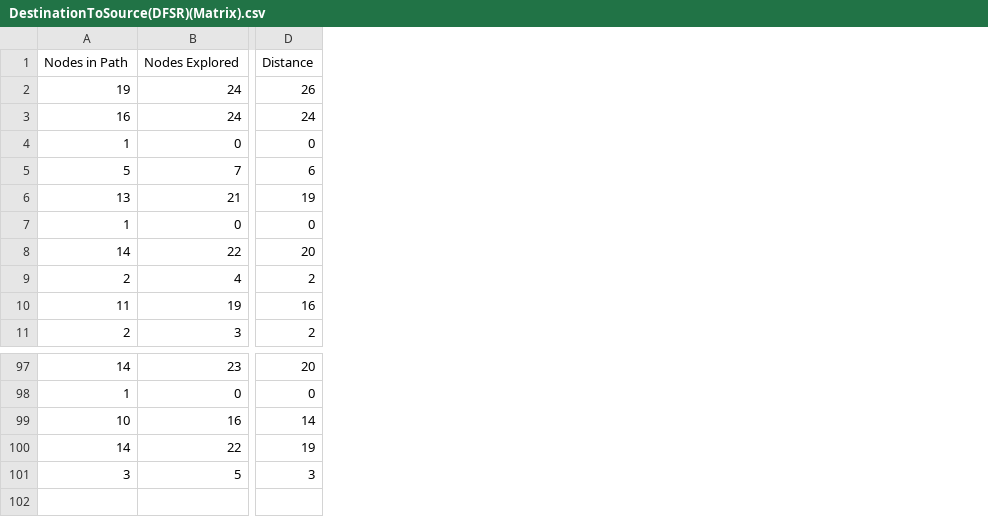
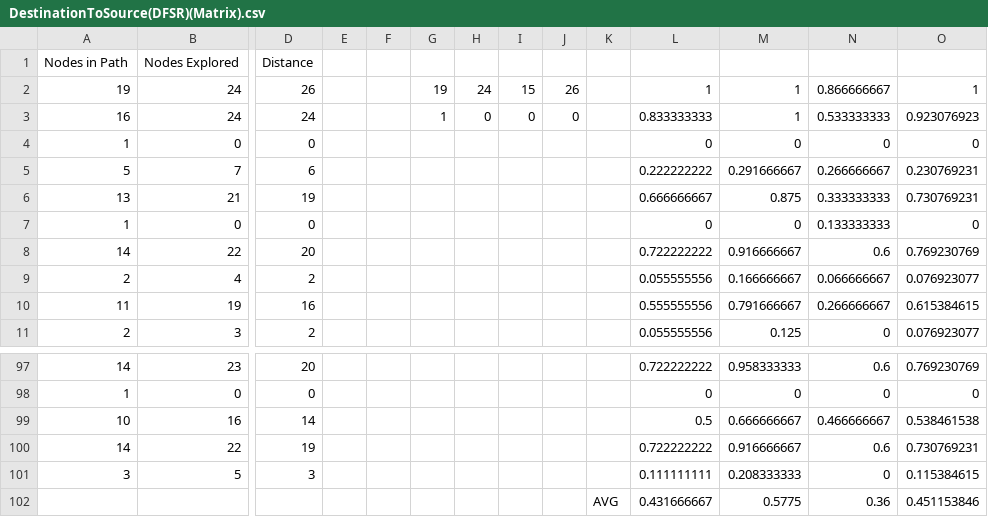
Before and after one commit to 1genericusername/CSE4345FALL2018, a CSV file: Desktop/QT Files/build-Lab2-Desktop_Qt_5_10_1_MinGW_32bit-Release/DestinationToSource(DFSR)(Matrix).csv, drawn as a sheet; only a part is shown, gaps mark what is left out; rows hold the shown columns only; the diff names each change by its address in the sheet, - before the commit and + after, or states it on an @@ line.

```diff
--- a/Desktop/QT Files/build-Lab2-Desktop_Qt_5_10_1_MinGW_32bit-Release/DestinationToSource(DFSR)(Matrix).csv
+++ b/Desktop/QT Files/build-Lab2-Desktop_Qt_5_10_1_MinGW_32bit-Release/DestinationToSource(DFSR)(Matrix).csv
+column E, empty
+column F, empty
+column G, rows 2-3: 19 | 1
+column H, rows 2-3: 24 | 0
+column I, rows 2-3: 15 | 0
+column J, rows 2-3: 26 | 0
+column K, empty
+column L, rows 2-11: 1 | 0.833333333 | 0 | 0.222222222 | 0.666666667 | 0 | 0.722222222 | 0.055555556 | 0.555555556 | 0.055555556; rows 97-101: 0.722222222 | 0 | 0.5 | 0.722222222 | 0.111111111
+column M, rows 2-11: 1 | 1 | 0 | 0.291666667 | 0.875 | 0 | 0.916666667 | 0.166666667 | 0.791666667 | 0.125; rows 97-101: 0.958333333 | 0 | 0.666666667 | 0.916666667 | 0.208333333
+column N, rows 2-11: 0.866666667 | 0.533333333 | 0 | 0.266666667 | 0.333333333 | 0.133333333 | 0.6 | 0.066666667 | 0.266666667 | 0; rows 97-101: 0.6 | 0 | 0.466666667 | 0.6 | 0
+column O, rows 2-11: 1 | 0.923076923 | 0 | 0.230769231 | 0.730769231 | 0 | 0.769230769 | 0.076923077 | 0.615384615 | 0.076923077; rows 97-101: 0.769230769 | 0 | 0.538461538 | 0.730769231 | 0.115384615
+row 102:  |  |  |  |  |  |  |  |  | AVG | 0.431666667 | 0.5775 | 0.36 | 0.451153846
```
Also changed, not shown: Desktop/QT Files/build-Lab2-Desktop_Qt_5_10_1_MinGW_32bit-Release/DestinationToSource(BFSR)(L).csv, Desktop/QT Files/build-Lab2-Desktop_Qt_5_10_1_MinGW_32bit-Release/DestinationToSource(DFSR)(L).csv, 24 other files.
